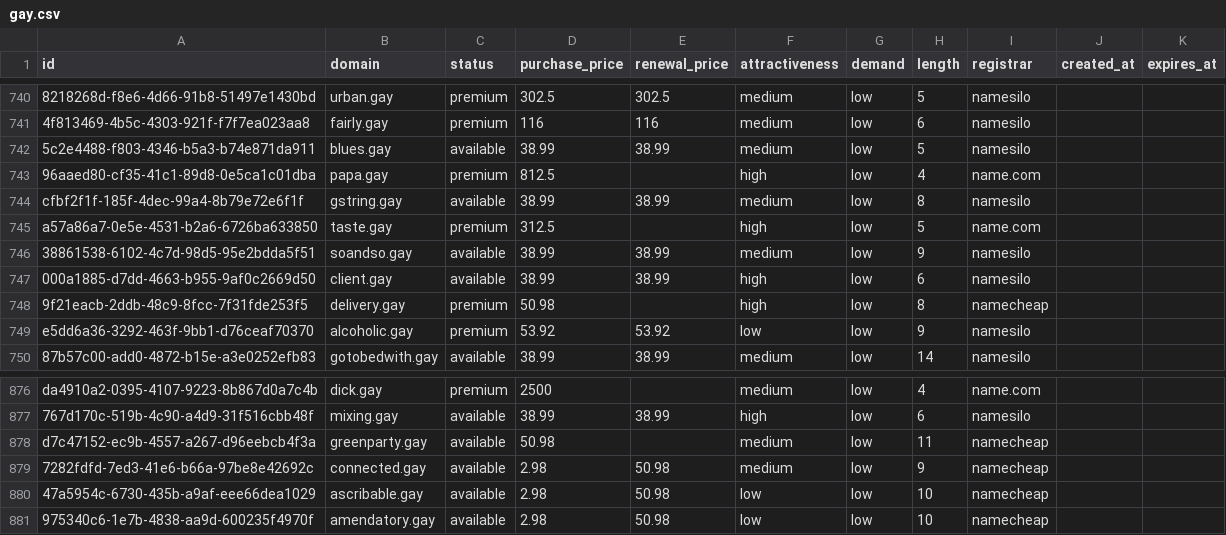
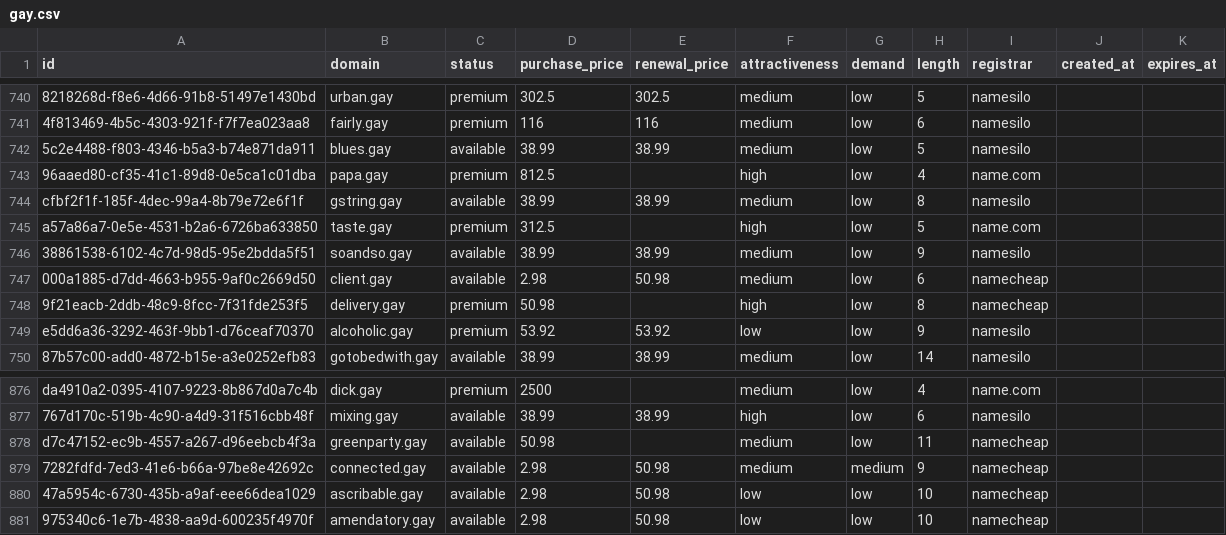
Before and after one commit to UniqueDomains/gay-oneword-domains, a CSV file: gay.csv, drawn as a sheet; only a part is shown, gaps mark what is left out.

Commit message:
Domains update

```diff
--- a/gay.csv
+++ b/gay.csv
@@ -746,3 +746,3 @@ a57a86a7-0e5e-4531-b2a6-6726ba633850,taste.gay,premium,312.5,,high,low,5,name.co
 38861538-6102-4c7d-98d5-95e2bdda5f51,soandso.gay,available,38.99,38.99,medium,low,9,namesilo,,
-000a1885-d7dd-4663-b955-9af0c2669d50,client.gay,available,38.99,38.99,high,low,6,namesilo,,
+000a1885-d7dd-4663-b955-9af0c2669d50,client.gay,available,2.98,50.98,medium,low,6,namecheap,,
 9f21eacb-2ddb-48c9-8fcc-7f31fde253f5,delivery.gay,premium,50.98,,high,low,8,namecheap,,
@@ -878,3 +878,3 @@ da4910a2-0395-4107-9223-8b867d0a7c4b,dick.gay,premium,2500,,medium,low,4,name.co
 d7c47152-ec9b-4557-a267-d96eebcb4f3a,greenparty.gay,available,50.98,,medium,low,11,namecheap,,
-7282fdfd-7ed3-41e6-b66a-97be8e42692c,connected.gay,available,2.98,50.98,medium,low,9,namecheap,,
+7282fdfd-7ed3-41e6-b66a-97be8e42692c,connected.gay,available,2.98,50.98,medium,medium,9,namecheap,,
 47a5954c-6730-435b-a9af-eee66dea1029,ascribable.gay,available,2.98,50.98,low,low,10,namecheap,,
```
Also changed, not shown: 4 other files.
